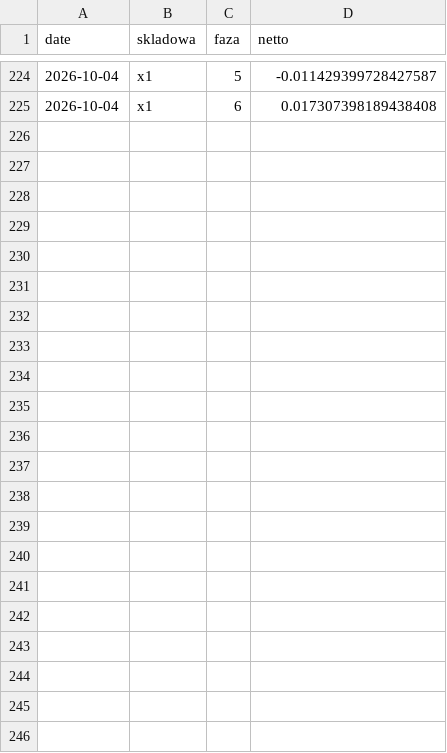
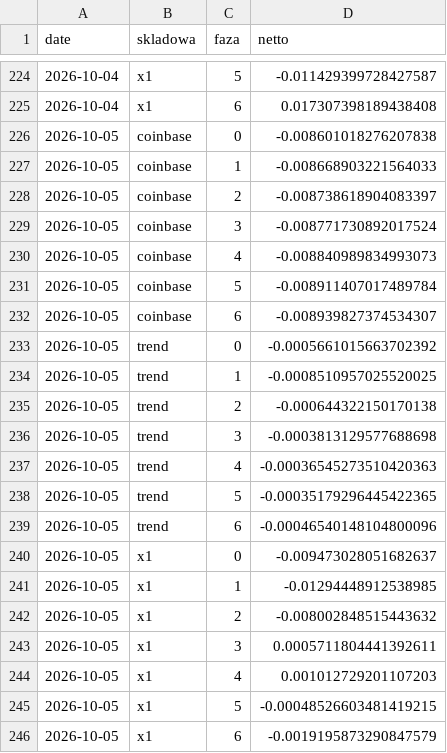
Before and after one commit to piotrgebala/alpha, a CSV file: dziennik/fazy.csv, drawn as a sheet; only a part is shown, gaps mark what is left out.

```diff
--- a/dziennik/fazy.csv
+++ b/dziennik/fazy.csv
@@ -225 +225,22 @@ date,skladowa,faza,netto
 2026-10-04,x1,6,0.017307398189438408
+2026-10-05,coinbase,0,-0.008601018276207838
+2026-10-05,coinbase,1,-0.008668903221564033
+2026-10-05,coinbase,2,-0.008738618904083397
+2026-10-05,coinbase,3,-0.008771730892017524
+2026-10-05,coinbase,4,-0.008840989834993073
+2026-10-05,coinbase,5,-0.008911407017489784
+2026-10-05,coinbase,6,-0.008939827374534307
+2026-10-05,trend,0,-0.0005661015663702392
+2026-10-05,trend,1,-0.0008510957025520025
+2026-10-05,trend,2,-0.000644322150170138
+2026-10-05,trend,3,-0.0003813129577688698
+2026-10-05,trend,4,-0.00036545273510420363
+2026-10-05,trend,5,-0.00035179296445422365
+2026-10-05,trend,6,-0.00046540148104800096
+2026-10-05,x1,0,-0.009473028051682637
+2026-10-05,x1,1,-0.01294448912538985
+2026-10-05,x1,2,-0.008002848515443632
+2026-10-05,x1,3,0.0005711804441392611
+2026-10-05,x1,4,0.001012729201107203
+2026-10-05,x1,5,-0.00048526603481419215
+2026-10-05,x1,6,-0.0019195873290847579
```
Also changed, not shown: dziennik/rozbicie.csv, dziennik/transakcje.csv, 9 other files.
